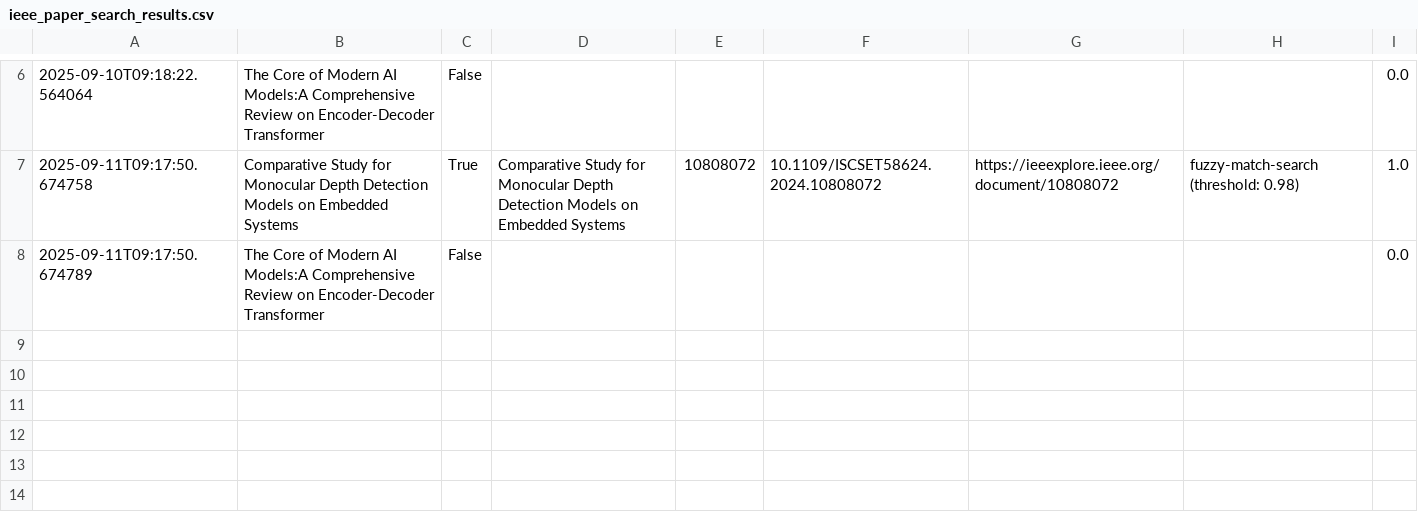
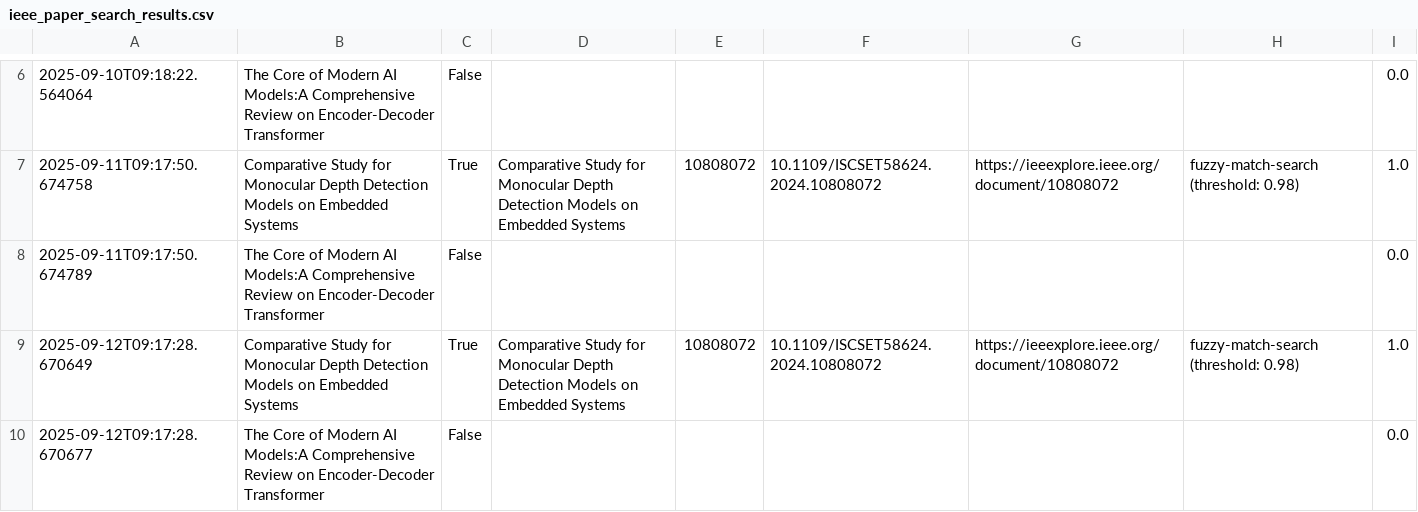
Before and after one commit to ParagEkbote/ParagEkbote.github.io, a CSV file: ieee_paper_search_results.csv, drawn as a sheet; only a part is shown, gaps mark what is left out; the diff names each change by its address in the sheet, - before the commit and + after, or states it on an @@ line.

```diff
--- a/ieee_paper_search_results.csv
+++ b/ieee_paper_search_results.csv
+row 9: 2025-09-12T09:17:28.670649 | Comparative Study for Monocular Depth Detection Models on Embedded Systems | True | Comparative Study for Monocular Depth Detection Models on Embedded Systems | 10808072 | 10.1109/ISCSET58624.2024.10808072 | https://ieeexplore.ieee.org/document/10808072 | fuzzy-match-search (threshold: 0.98) | 1.0
+row 10: 2025-09-12T09:17:28.670677 | The Core of Modern AI Models:A Comprehensive Review on Encoder-Decoder Transformer | False |  |  |  |  |  | 0.0
```
Also changed, not shown: 1 other file.
